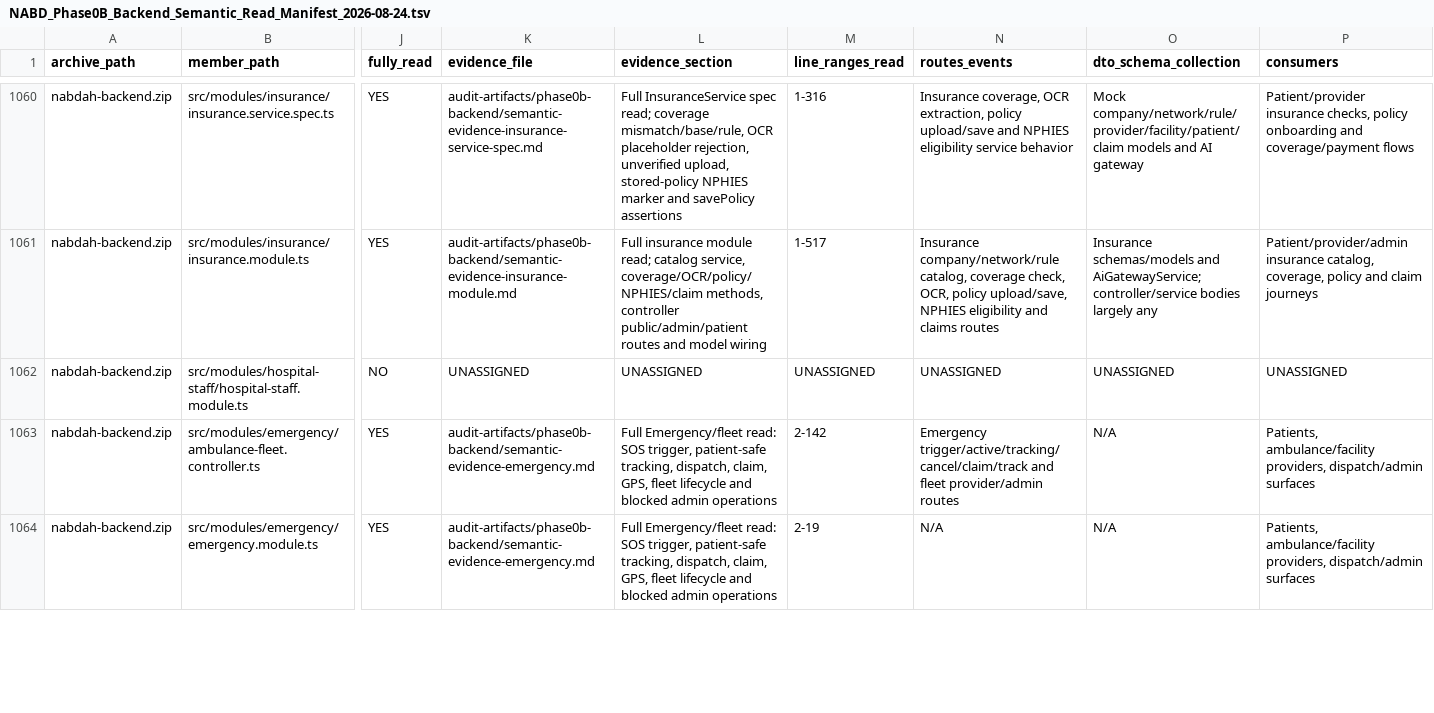
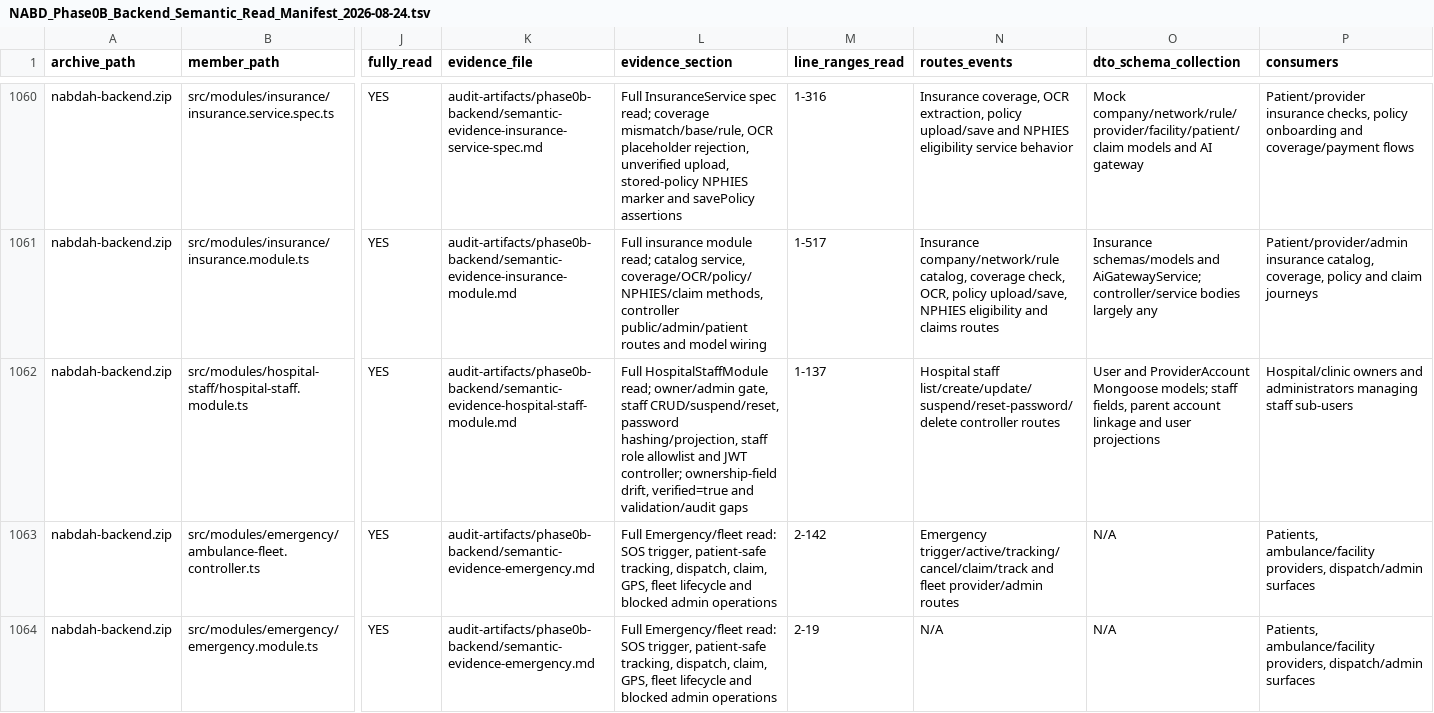
Before and after one commit to obaid08642-ops/new, a TSV file: audit-artifacts/phase0b-backend/NABD_Phase0B_Backend_Semantic_Read_Manifest_2026-08-24.tsv, drawn as a sheet; only a part is shown, gaps mark what is left out; the diff covers the shown part only; the diff names each change by its address in the sheet, - before the commit and + after, or states it on an @@ line.

Commit message:
audit: document hospital staff coverage

```diff
--- a/audit-artifacts/phase0b-backend/NABD_Phase0B_Backend_Semantic_Read_Manifest_2026-08-24.tsv
+++ b/audit-artifacts/phase0b-backend/NABD_Phase0B_Backend_Semantic_Read_Manifest_2026-08-24.tsv
-J1062 (fully_read): NO
+J1062 (fully_read): YES
-K1062 (evidence_file): UNASSIGNED
+K1062 (evidence_file): audit-artifacts/phase0b-backend/semantic-evidence-hospital-staff-module.md
-L1062 (evidence_section): UNASSIGNED
+L1062 (evidence_section): Full HospitalStaffModule read; owner/admin gate, staff CRUD/suspend/reset, password hashing/projection, staff role allowlist and JWT controller; ownership-field drift, verified=true and validation/audit gaps
-M1062 (line_ranges_read): UNASSIGNED
+M1062 (line_ranges_read): 1-137
-N1062 (routes_events): UNASSIGNED
+N1062 (routes_events): Hospital staff list/create/update/suspend/reset-password/delete controller routes
-O1062 (dto_schema_collection): UNASSIGNED
+O1062 (dto_schema_collection): User and ProviderAccount Mongoose models; staff fields, parent account linkage and user projections
-P1062 (consumers): UNASSIGNED
+P1062 (consumers): Hospital/clinic owners and administrators managing staff sub-users
```
Also changed, not shown: 5 edited cells elsewhere in this file, 3 other files.
